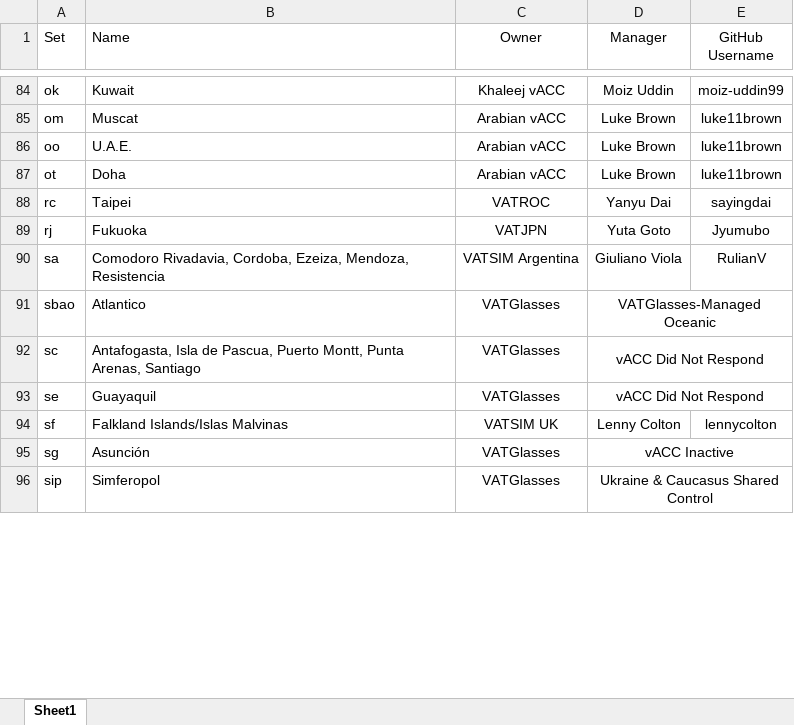
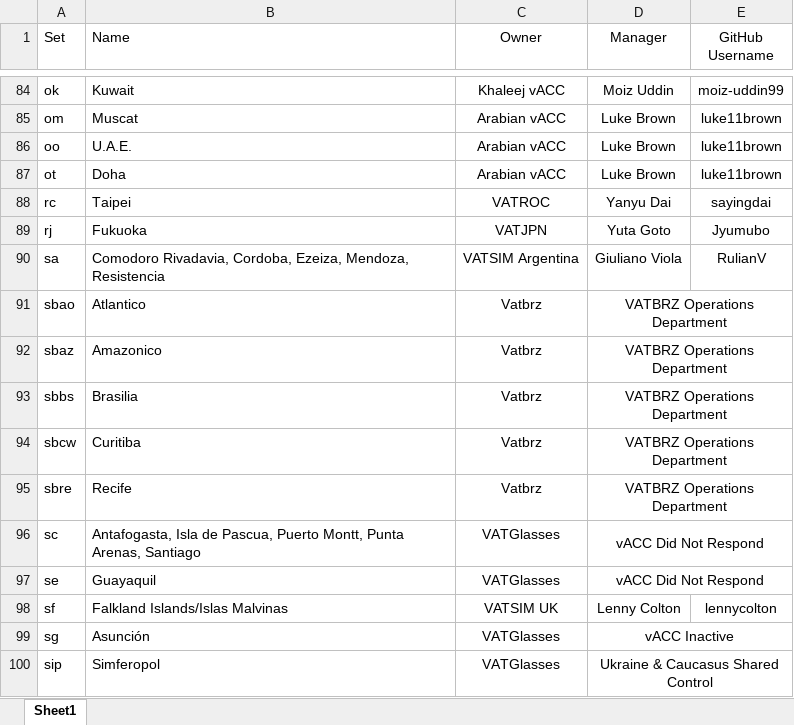
Before and after one commit to lennycolton/vatglasses-data, an Excel workbook: Owners.xlsx, sheet Sheet1, drawn as a sheet; only a part is shown, gaps mark what is left out; values as stored, in another font and other column widths than the file's, no borders; charts and pictures not drawn; the diff names each change by its address in the sheet, - before the commit and + after, or states it on an @@ line.

Commit message:
Remove Brazil FIR and airport data; add new FIR files
Removed all Brazil FIR and airport entries from nodata.json, including SBBS, SBCW, SBRE, and related sectors and airports. Added new FIR data files: sbbs.json, sbcw.json, and sbre.json. Updated sbao.json to use new FIR sector format and removed redundant sector definitions.

```diff
--- a/Owners.xlsx (sheet Sheet1)
+++ b/Owners.xlsx (sheet Sheet1)
-C91 (Owner): VATGlasses
+C91 (Owner): Vatbrz
-D91 (Manager): VATGlasses-Managed Oceanic
+D91 (Manager): VATBRZ Operations Department
+row 92: sbaz | Amazonico | Vatbrz | VATBRZ Operations Department
+row 93: sbbs | Brasilia | Vatbrz | VATBRZ Operations Department
+row 94: sbcw | Curitiba | Vatbrz | VATBRZ Operations Department
+row 95: sbre | Recife | Vatbrz | VATBRZ Operations Department
```
Also changed, not shown: charts or pictures, 6 other files.
